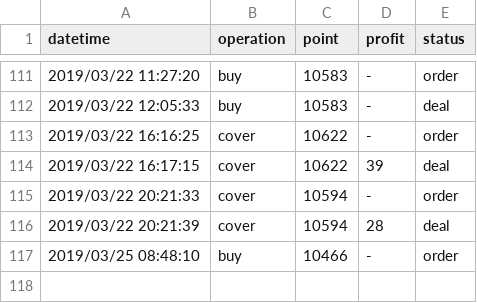
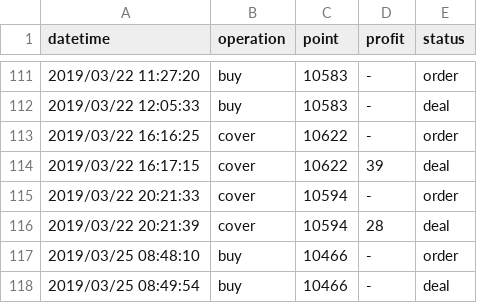
Before and after one commit to KuiMing/future-simulate-record, a CSV file: account.csv, drawn as a sheet; only a part is shown, gaps mark what is left out.

```diff
--- a/account.csv
+++ b/account.csv
@@ -117 +117,2 @@ datetime,operation,point,profit,status
 2019/03/25 08:48:10,buy,10466,-,order
+2019/03/25 08:49:54,buy,10466,-,deal
```
Also changed, not shown: 1 other file.
